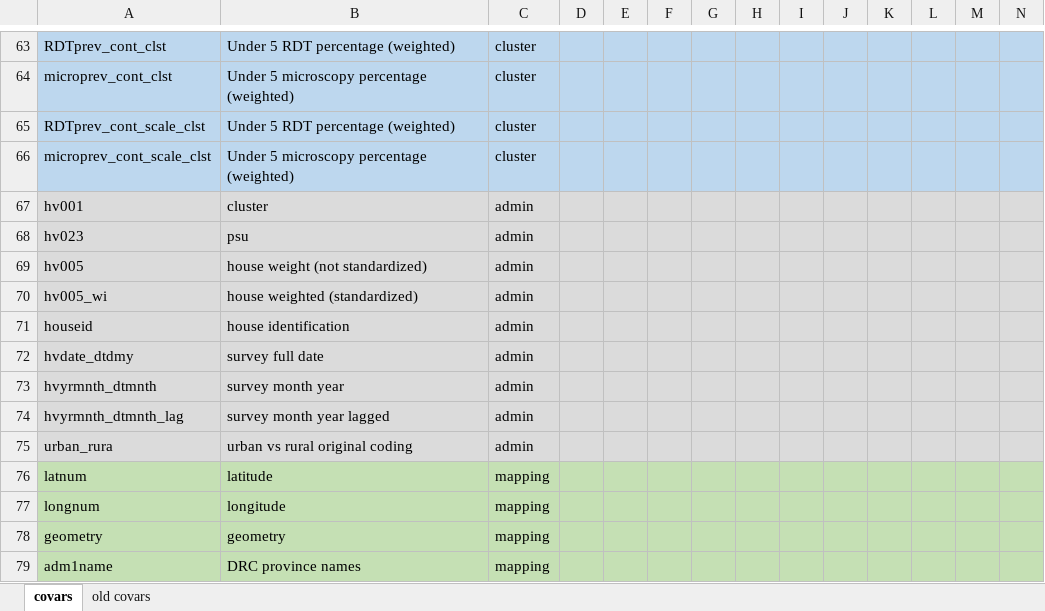
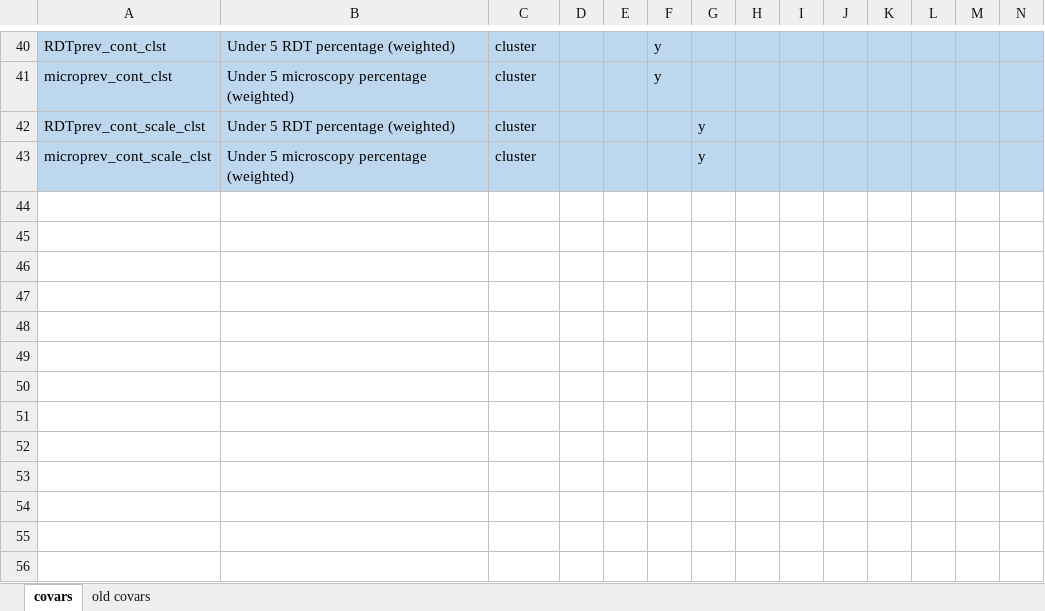
Before and after one commit to nickbrazeau/VivID_Epi, an Excel workbook: internal_datamap_files/DECODER_covariate_map.xlsx, sheet covars, drawn as a sheet; only a part is shown, gaps mark what is left out; values as stored, in another font and other column widths than the file's, no borders; table styles not drawn; removed rows and columns are numbered as before the commit, all else as after; rows hold the shown columns only; the diff covers the shown part only; the diff names each change by its address in the sheet, - before the commit and + after, or states it on an @@ line.

```diff
--- a/internal_datamap_files/DECODER_covariate_map.xlsx (sheet covars)
+++ b/internal_datamap_files/DECODER_covariate_map.xlsx (sheet covars)
-F40:F41: (empty)
+F40:F41: y
-G42:G43: (empty)
+G42:G43: y
@@ row 67 hidden: hv001 | cluster | admin @@
@@ row 68 hidden: hv023 | psu | admin @@
@@ row 69 hidden: hv005 | house weight (not standardized) | admin @@
@@ row 70 hidden: hv005_wi | house weighted (standardized) | admin @@
@@ row 71 hidden: houseid | house identification | admin @@
@@ row 72 hidden: hvdate_dtdmy | survey full date | admin @@
@@ row 73 hidden: hvyrmnth_dtmnth | survey month year | admin @@
@@ row 74 hidden: hvyrmnth_dtmnth_lag | survey month year lagged | admin @@
@@ row 75 hidden: urban_rura | urban vs rural original coding | admin @@
@@ row 76 hidden: latnum | latitude | mapping @@
@@ row 77 hidden: longnum | longitude | mapping @@
@@ row 78 hidden: geometry | geometry | mapping @@
@@ row 79 hidden: adm1name | DRC province names | mapping @@
```
Also changed, not shown: 3 added rows, 19 removed rows, 16 hidden or unhidden rows and 26 edited cells elsewhere in this sheet, hidden cells, 3 other files.
